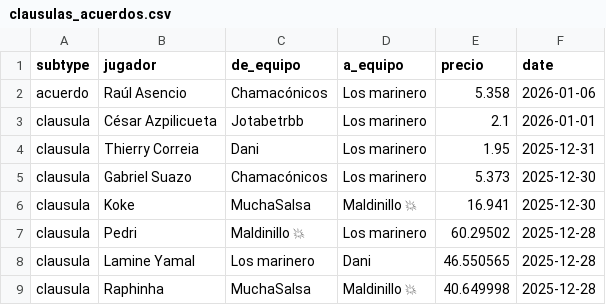
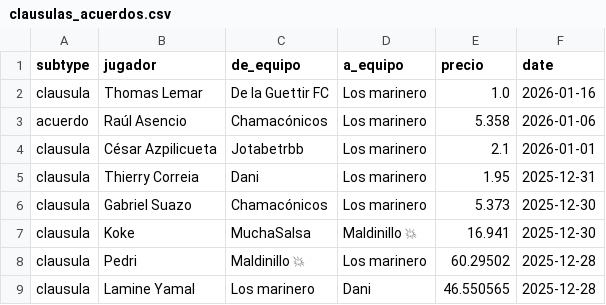
Before and after one commit to javica98/MisterFantasy_analytics, a CSV file: data/processed/clausulas_acuerdos.csv, drawn as a sheet; only a part is shown; the shorter side is filled out with more unchanged rows; the diff names each change by its address in the sheet, - before the commit and + after, or states it on an @@ line.

```diff
--- a/data/processed/clausulas_acuerdos.csv
+++ b/data/processed/clausulas_acuerdos.csv
+row 2: clausula | Thomas Lemar | De la Guettir FC | Los marinero | 1.0 | 2026-01-16
```
Also changed, not shown: data/processed/ganancias.csv, data/processed/ganancias_clean.csv, 4 other files.
